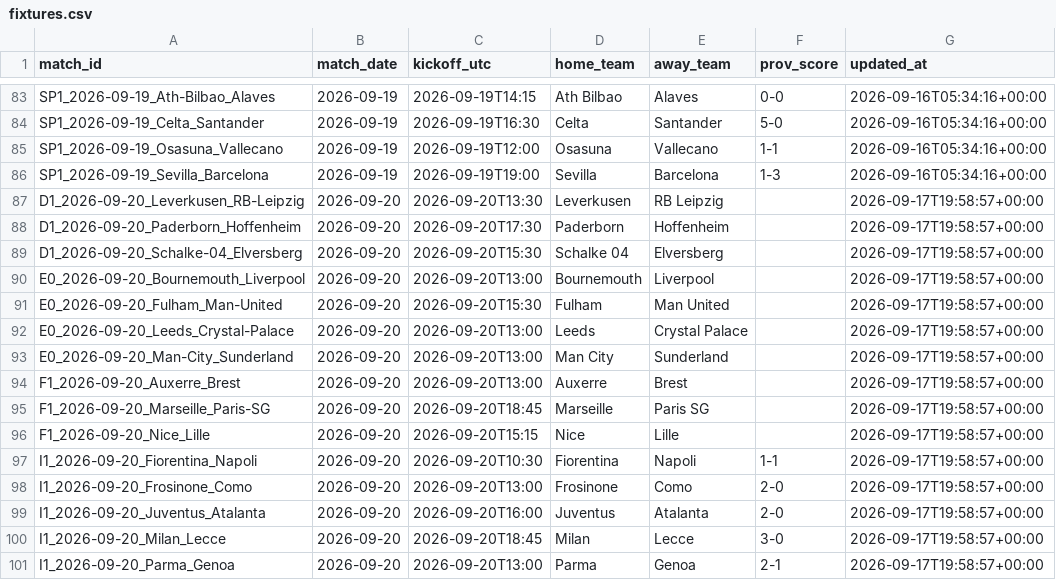
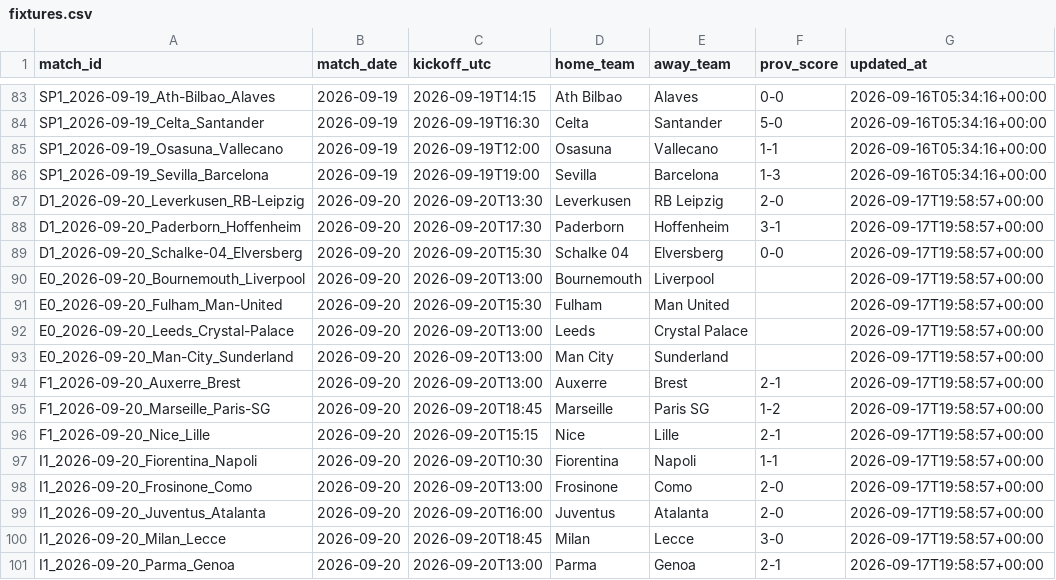
Before and after one commit to kewo1023/marcador-futbol, a CSV file: ledger/fixtures.csv, drawn as a sheet; only a part is shown, gaps mark what is left out.

```diff
--- a/ledger/fixtures.csv
+++ b/ledger/fixtures.csv
@@ -86,5 +86,5 @@ SP1_2026-09-19_Osasuna_Vallecano,2026-09-19,2026-09-19T12:00,Osasuna,Vallecano,1
 SP1_2026-09-19_Sevilla_Barcelona,2026-09-19,2026-09-19T19:00,Sevilla,Barcelona,1-3,2026-09-16T05:34:16+00:00
-D1_2026-09-20_Leverkusen_RB-Leipzig,2026-09-20,2026-09-20T13:30,Leverkusen,RB Leipzig,,2026-09-17T19:58:57+00:00
-D1_2026-09-20_Paderborn_Hoffenheim,2026-09-20,2026-09-20T17:30,Paderborn,Hoffenheim,,2026-09-17T19:58:57+00:00
-D1_2026-09-20_Schalke-04_Elversberg,2026-09-20,2026-09-20T15:30,Schalke 04,Elversberg,,2026-09-17T19:58:57+00:00
+D1_2026-09-20_Leverkusen_RB-Leipzig,2026-09-20,2026-09-20T13:30,Leverkusen,RB Leipzig,2-0,2026-09-17T19:58:57+00:00
+D1_2026-09-20_Paderborn_Hoffenheim,2026-09-20,2026-09-20T17:30,Paderborn,Hoffenheim,3-1,2026-09-17T19:58:57+00:00
+D1_2026-09-20_Schalke-04_Elversberg,2026-09-20,2026-09-20T15:30,Schalke 04,Elversberg,0-0,2026-09-17T19:58:57+00:00
 E0_2026-09-20_Bournemouth_Liverpool,2026-09-20,2026-09-20T13:00,Bournemouth,Liverpool,,2026-09-17T19:58:57+00:00
@@ -93,5 +93,5 @@ E0_2026-09-20_Leeds_Crystal-Palace,2026-09-20,2026-09-20T13:00,Leeds,Crystal Pal
 E0_2026-09-20_Man-City_Sunderland,2026-09-20,2026-09-20T13:00,Man City,Sunderland,,2026-09-17T19:58:57+00:00
-F1_2026-09-20_Auxerre_Brest,2026-09-20,2026-09-20T13:00,Auxerre,Brest,,2026-09-17T19:58:57+00:00
-F1_2026-09-20_Marseille_Paris-SG,2026-09-20,2026-09-20T18:45,Marseille,Paris SG,,2026-09-17T19:58:57+00:00
-F1_2026-09-20_Nice_Lille,2026-09-20,2026-09-20T15:15,Nice,Lille,,2026-09-17T19:58:57+00:00
+F1_2026-09-20_Auxerre_Brest,2026-09-20,2026-09-20T13:00,Auxerre,Brest,2-1,2026-09-17T19:58:57+00:00
+F1_2026-09-20_Marseille_Paris-SG,2026-09-20,2026-09-20T18:45,Marseille,Paris SG,1-2,2026-09-17T19:58:57+00:00
+F1_2026-09-20_Nice_Lille,2026-09-20,2026-09-20T15:15,Nice,Lille,2-1,2026-09-17T19:58:57+00:00
 I1_2026-09-20_Fiorentina_Napoli,2026-09-20,2026-09-20T10:30,Fiorentina,Napoli,1-1,2026-09-17T19:58:57+00:00
```
Also changed, not shown: ledger/source_health.csv.
